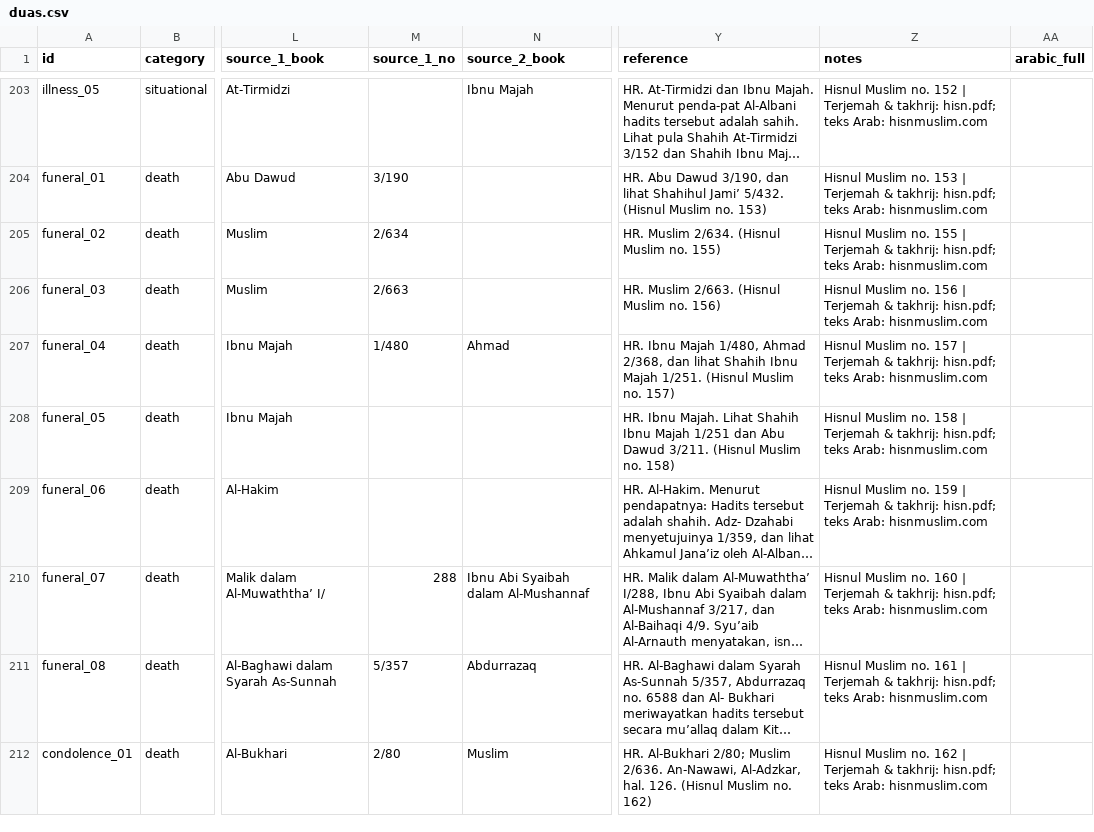
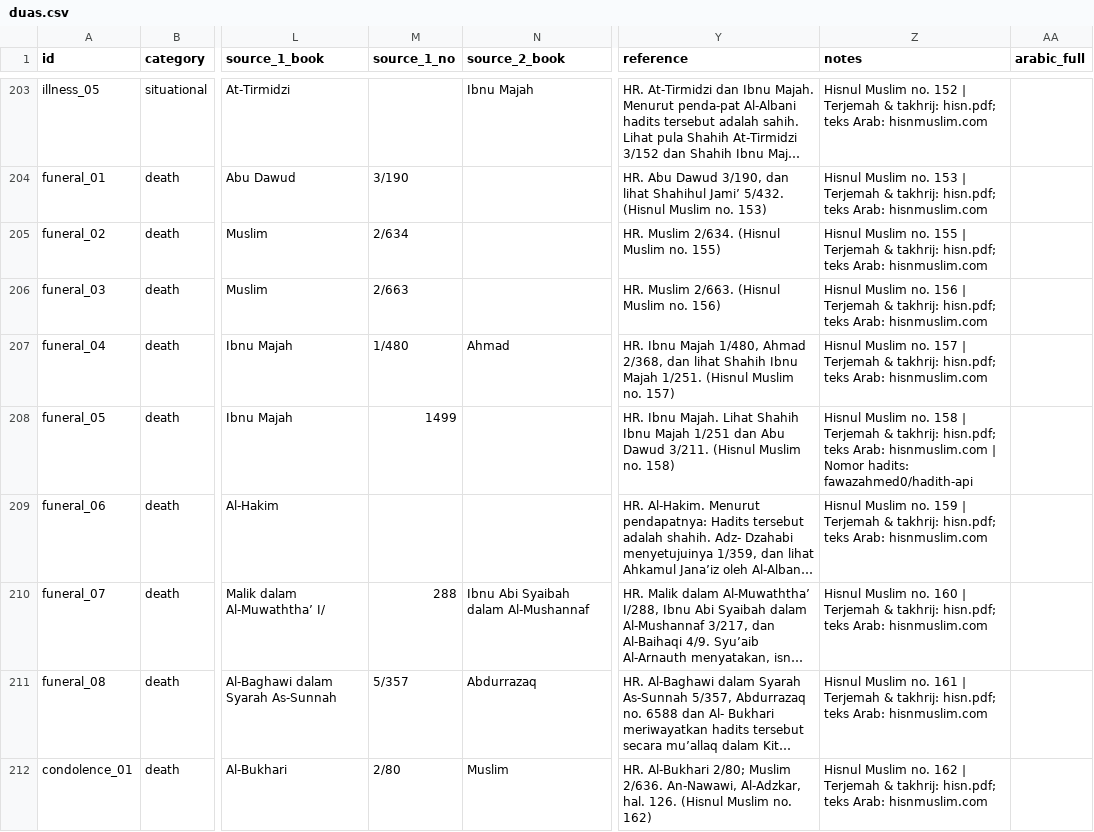
Before and after one commit to hystericmoon/muslimdaily, a CSV file: content/source/duas.csv, drawn as a sheet; only a part is shown, gaps mark what is left out; long unchanged cells end in …; the diff covers the shown part only; the diff names each change by its address in the sheet, - before the commit and + after, or states it on an @@ line.

```diff
--- a/content/source/duas.csv
+++ b/content/source/duas.csv
-M208 (source_1_no): (empty)
+M208 (source_1_no): 1499
-Z208 (notes): …Arab: hisnmuslim.com
+Z208 (notes): …Arab: hisnmuslim.com | Nomor hadits: fawazahmed0/hadith-api
```
Also changed, not shown: 38 edited cells elsewhere in this file, 3 other files.
